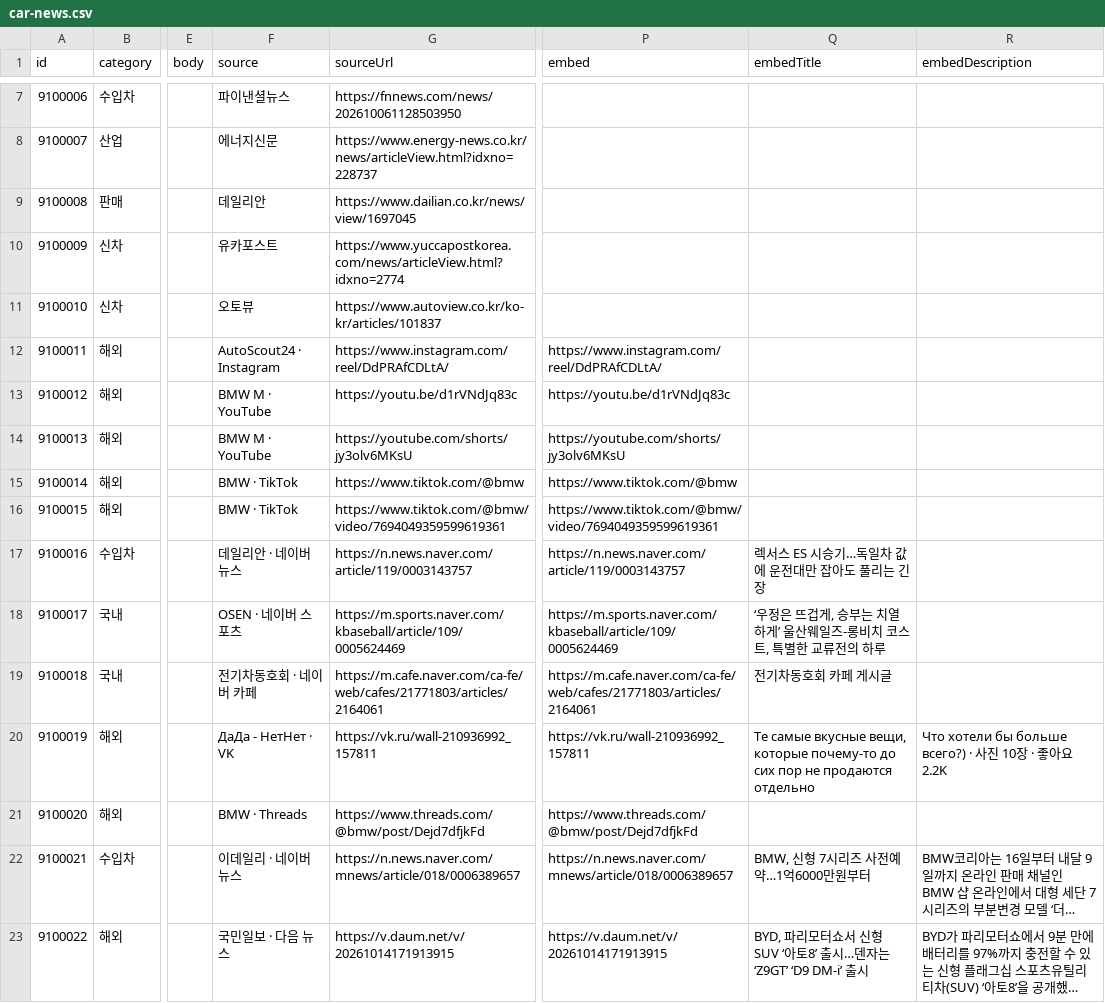
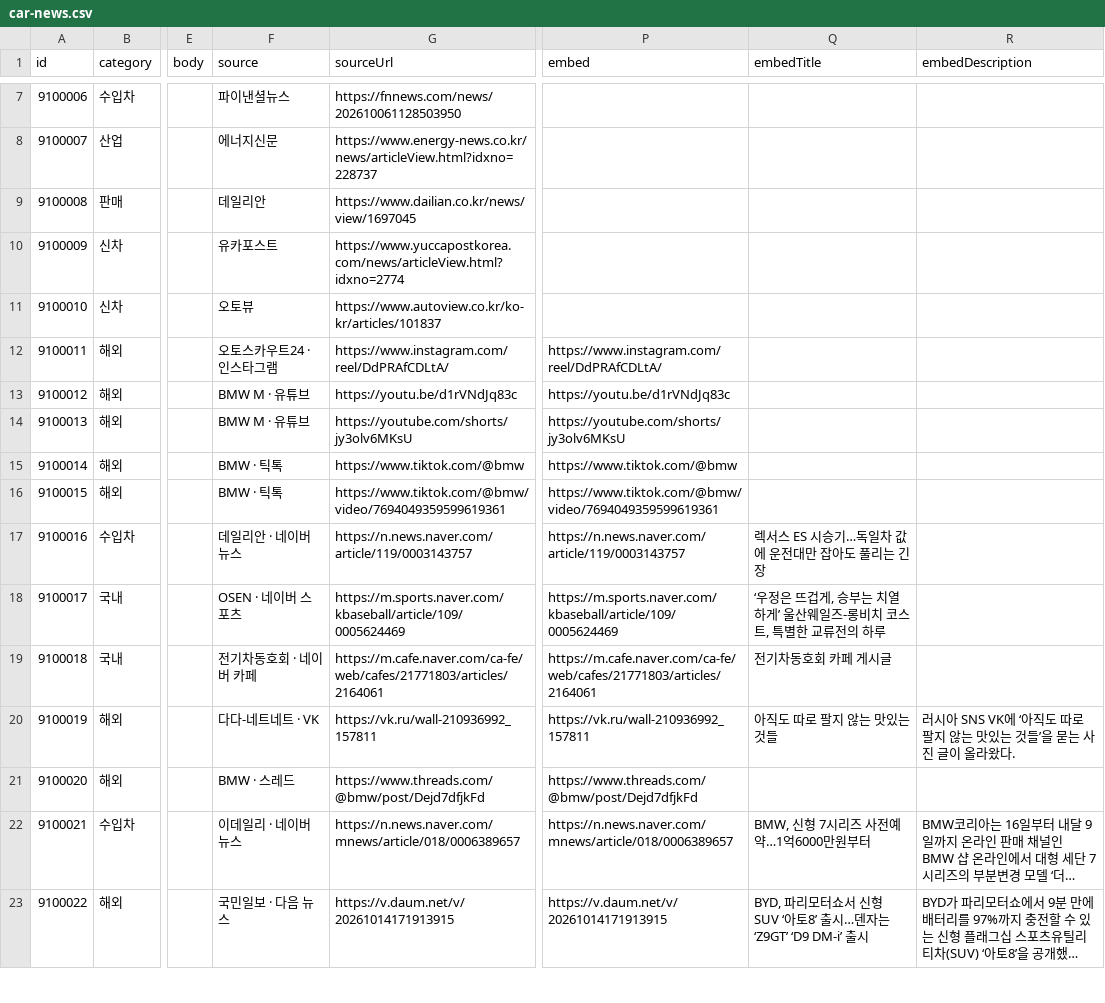
Before and after one commit to bobaekimboae/bobaedream, a CSV file: data/boards/car-news.csv, drawn as a sheet; only a part is shown, gaps mark what is left out; long unchanged cells end in …; the diff covers the shown part only; the diff names each change by its address in the sheet, - before the commit and + after, or states it on an @@ line.

```diff
--- a/data/boards/car-news.csv
+++ b/data/boards/car-news.csv
-F12 (source): AutoScout24 · Instagram
+F12 (source): 오토스카우트24 · 인스타그램
-F13:F14 (source): BMW M · YouTube
+F13:F14 (source): BMW M · 유튜브
-F15:F16 (source): BMW · TikTok
+F15:F16 (source): BMW · 틱톡
-F20 (source): ДаДа - НетНет · VK
+F20 (source): 다다-네트네트 · VK
-Q20 (embedTitle): Те самые вкусные вещи, которые почему-то до сих пор не продаются отдельно
+Q20 (embedTitle): 아직도 따로 팔지 않는 맛있는 것들
-R20 (embedDescription): Что хотели бы больше всего?) · 사진 10장 · 좋아요 2.2K
+R20 (embedDescription): 러시아 SNS VK에 ‘아직도 따로 팔지 않는 맛있는 것들’을 묻는 사진 글이 올라왔다.
-F21 (source): BMW · Threads
+F21 (source): BMW · 스레드
```
Also changed, not shown: 71 edited cells elsewhere in this file, 4 other files.
